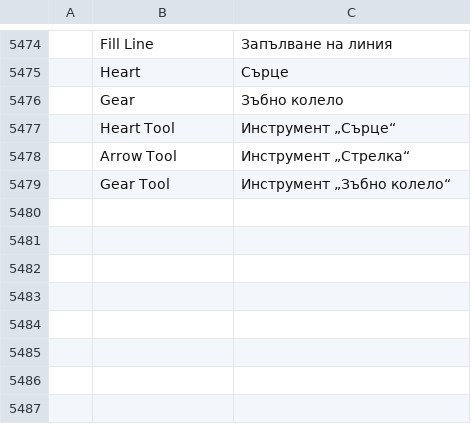
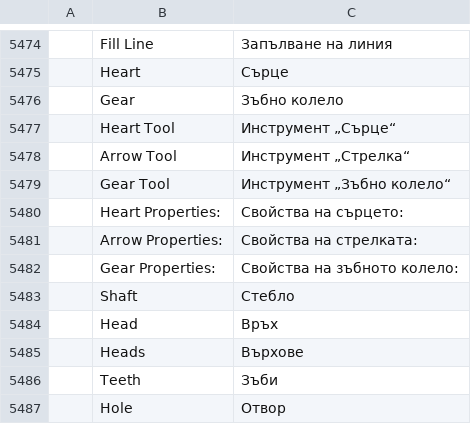
Before and after one commit to Daiduong/vectorcraft, a TSV file: crates/ui-egui/src/i18n/bg.tsv, drawn as a sheet; only a part is shown, gaps mark what is left out; the diff names each change by its address in the sheet, - before the commit and + after, or states it on an @@ line.

```diff
--- a/crates/ui-egui/src/i18n/bg.tsv
+++ b/crates/ui-egui/src/i18n/bg.tsv
+row 5480:  | Heart Properties: | Свойства на сърцето:
+row 5481:  | Arrow Properties: | Свойства на стрелката:
+row 5482:  | Gear Properties: | Свойства на зъбното колело:
+row 5483:  | Shaft | Стебло
+row 5484:  | Head | Връх
+row 5485:  | Heads | Върхове
+row 5486:  | Teeth | Зъби
+row 5487:  | Hole | Отвор
```
Also changed, not shown: crates/ui-egui/src/i18n/el.tsv, crates/ui-egui/src/i18n/ja.tsv, 33 other files.
